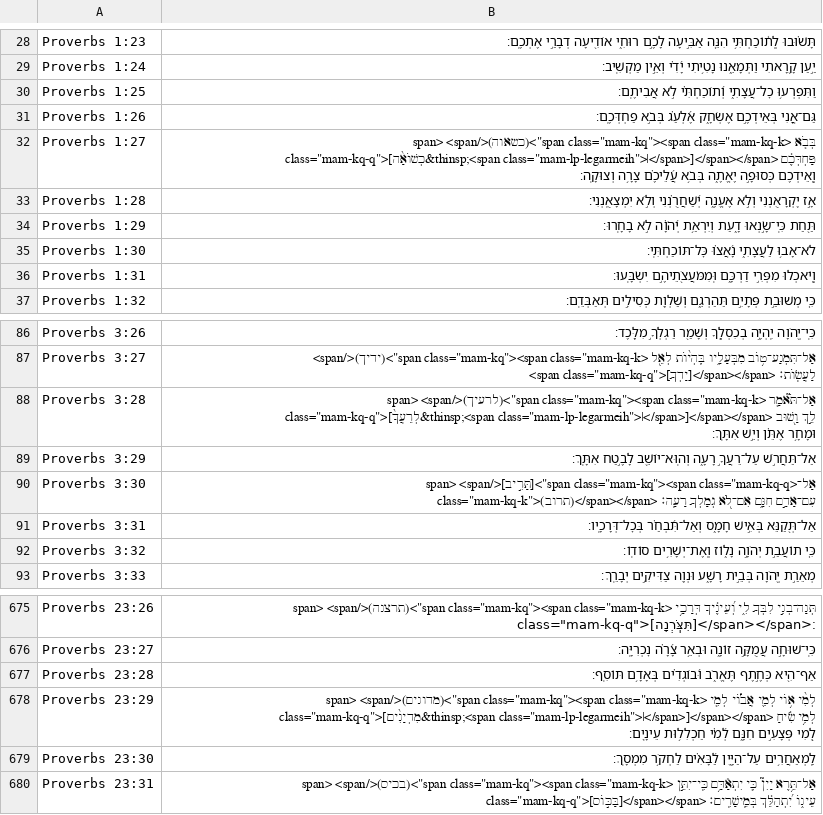
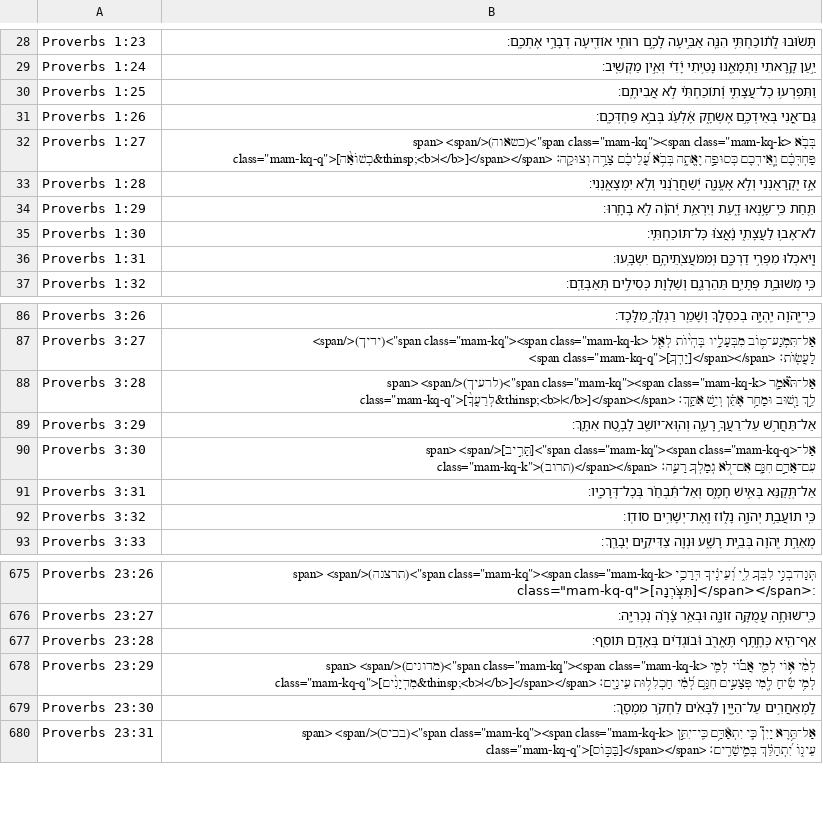
Before and after one commit to bdenckla/MAM-for-Sefaria, a CSV file: out/csv-sr/Proverbs.csv, drawn as a sheet; only a part is shown, gaps mark what is left out.

```diff
--- a/out/csv-sr/Proverbs.csv
+++ b/out/csv-sr/Proverbs.csv
@@ -31,3 +31,3 @@ Proverbs 1:25,וַתִּפְרְע֥וּ כׇל־עֲצָתִ֑י וְ֝תוֹכ
 Proverbs 1:26,גַּם־אֲ֭נִי בְּאֵידְכֶ֣ם אֶשְׂחָ֑ק אֶ֝לְעַ֗ג בְּבֹ֣א פַחְדְּכֶֽם׃
-Proverbs 1:27,"בְּבֹ֤א <span class=""mam-kq""><span class=""mam-kq-k"">(כשאוה)</span> <span class=""mam-kq-q"">[כְשׁוֹאָ֨ה&thinsp;<span class=""mam-lp-legarmeih"">׀</span>]</span></span> פַּחְדְּכֶ֗ם וְֽ֭אֵידְכֶם כְּסוּפָ֣ה יֶאֱתֶ֑ה בְּבֹ֥א עֲ֝לֵיכֶ֗ם צָרָ֥ה וְצוּקָֽה׃"
+Proverbs 1:27,"בְּבֹ֤א <span class=""mam-kq""><span class=""mam-kq-k"">(כשאוה)</span> <span class=""mam-kq-q"">[כְשׁוֹאָ֨ה&thinsp;<b>׀</b>]</span></span> פַּחְדְּכֶ֗ם וְֽ֭אֵידְכֶם כְּסוּפָ֣ה יֶאֱתֶ֑ה בְּבֹ֥א עֲ֝לֵיכֶ֗ם צָרָ֥ה וְצוּקָֽה׃"
 Proverbs 1:28,אָ֣ז יִ֭קְרָאֻנְנִי וְלֹ֣א אֶעֱנֶ֑ה יְ֝שַׁחֲרֻ֗נְנִי וְלֹ֣א יִמְצָאֻֽנְנִי׃
@@ -87,3 +87,3 @@ Proverbs 3:26,כִּֽי־יְ֭הֹוָה יִֽהְיֶ֣ה בְכִסְלֶ֑
 Proverbs 3:27,"אַל־תִּמְנַע־ט֥וֹב מִבְּעָלָ֑יו בִּֽהְי֨וֹת לְאֵ֖ל <span class=""mam-kq""><span class=""mam-kq-k"">(ידיך)</span> <span class=""mam-kq-q"">[יָדְךָ֣]</span></span> לַעֲשֽׂוֹת׃"
-Proverbs 3:28,"אַל־תֹּ֘אמַ֤ר <span class=""mam-kq""><span class=""mam-kq-k"">(לרעיך)</span> <span class=""mam-kq-q"">[לְרֵעֲךָ֨&thinsp;<span class=""mam-lp-legarmeih"">׀</span>]</span></span> לֵ֣ךְ וָ֭שׁוּב וּמָחָ֥ר אֶתֵּ֗ן וְיֵ֣שׁ אִתָּֽךְ׃"
+Proverbs 3:28,"אַל־תֹּ֘אמַ֤ר <span class=""mam-kq""><span class=""mam-kq-k"">(לרעיך)</span> <span class=""mam-kq-q"">[לְרֵעֲךָ֨&thinsp;<b>׀</b>]</span></span> לֵ֣ךְ וָ֭שׁוּב וּמָחָ֥ר אֶתֵּ֗ן וְיֵ֣שׁ אִתָּֽךְ׃"
 Proverbs 3:29,אַל־תַּחֲרֹ֣שׁ עַל־רֵעֲךָ֣ רָעָ֑ה וְהֽוּא־יוֹשֵׁ֖ב לָבֶ֣טַח אִתָּֽךְ׃
@@ -677,3 +677,3 @@ Proverbs 23:27,כִּֽי־שׁוּחָ֣ה עֲמֻקָּ֣ה זוֹנָ֑ה ו
 Proverbs 23:28,אַף־הִ֭יא כְּחֶ֣תֶף תֶּאֱרֹ֑ב וּ֝בוֹגְדִ֗ים בְּאָדָ֥ם תּוֹסִֽף׃
-Proverbs 23:29,"לְמִ֨י א֥וֹי לְמִ֢י אֲב֡וֹי לְמִ֤י <span class=""mam-kq""><span class=""mam-kq-k"">(מדונים)</span> <span class=""mam-kq-q"">[מִדְיָנִ֨ים&thinsp;<span class=""mam-lp-legarmeih"">׀</span>]</span></span> לְמִ֥י שִׂ֗יחַ לְ֭מִי פְּצָעִ֣ים חִנָּ֑ם לְ֝מִ֗י חַכְלִל֥וּת עֵינָֽיִם׃"
+Proverbs 23:29,"לְמִ֨י א֥וֹי לְמִ֢י אֲב֡וֹי לְמִ֤י <span class=""mam-kq""><span class=""mam-kq-k"">(מדונים)</span> <span class=""mam-kq-q"">[מִדְיָנִ֨ים&thinsp;<b>׀</b>]</span></span> לְמִ֥י שִׂ֗יחַ לְ֭מִי פְּצָעִ֣ים חִנָּ֑ם לְ֝מִ֗י חַכְלִל֥וּת עֵינָֽיִם׃"
 Proverbs 23:30,לַֽמְאַחֲרִ֥ים עַל־הַיָּ֑יִן לַ֝בָּאִ֗ים לַחְקֹ֥ר מִמְסָֽךְ׃
```
Also changed, not shown: out/csv-sr/Daniel.csv, out/csv-sr/Ezra.csv, 21 other files.
